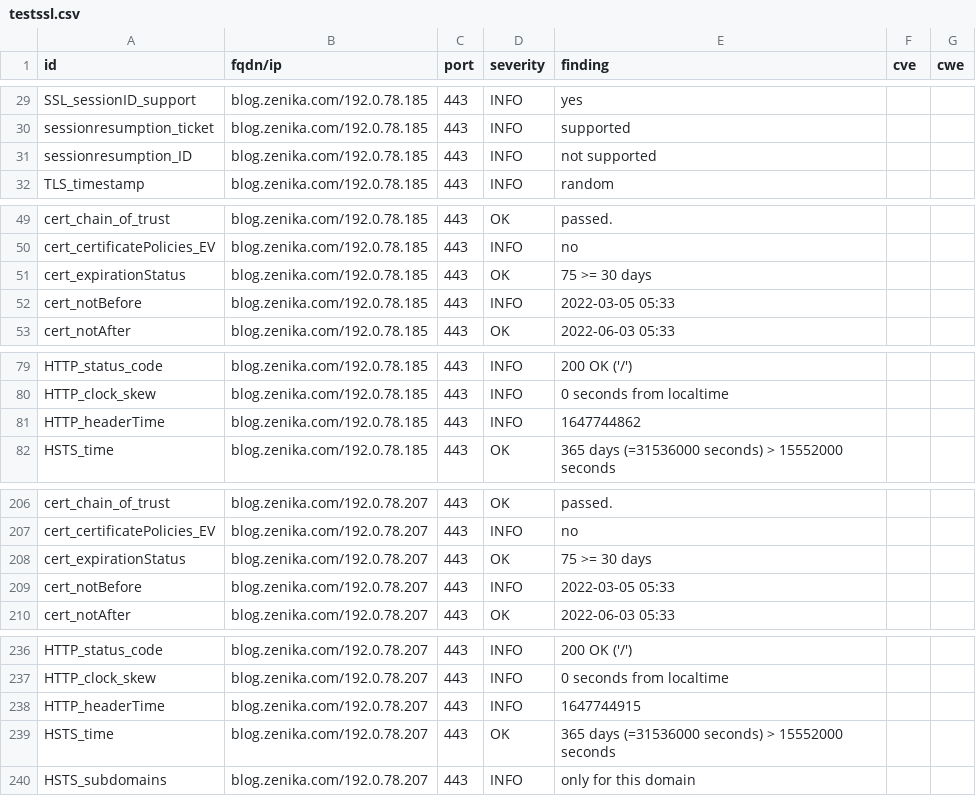
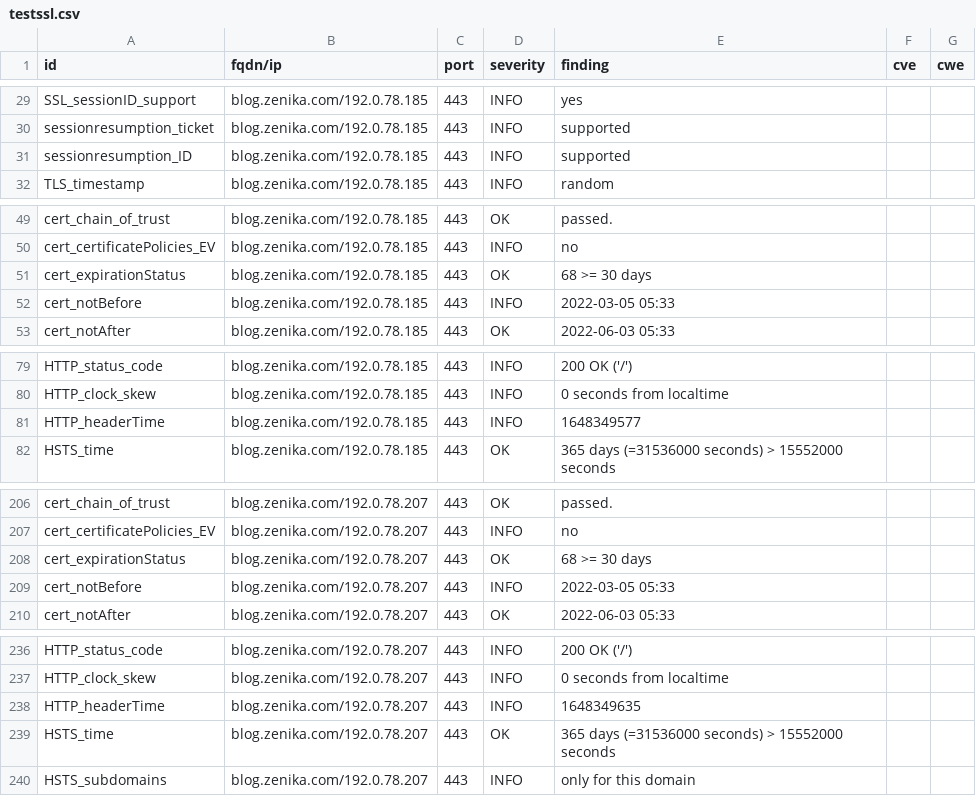
Before and after one commit to arthurzenika/dashlord-zenika, a CSV file: results/aHR0cHM6Ly9ibG9nLnplbmlrYS5jb20=/testssl.csv, drawn as a sheet; only a part is shown, gaps mark what is left out.

```diff
--- a/results/aHR0cHM6Ly9ibG9nLnplbmlrYS5jb20=/testssl.csv
+++ b/results/aHR0cHM6Ly9ibG9nLnplbmlrYS5jb20=/testssl.csv
@@ -30,3 +30,3 @@
 "sessionresumption_ticket","blog.zenika.com/192.0.78.185","443","INFO","supported","",""
-"sessionresumption_ID","blog.zenika.com/192.0.78.185","443","INFO","not supported","",""
+"sessionresumption_ID","blog.zenika.com/192.0.78.185","443","INFO","supported","",""
 "TLS_timestamp","blog.zenika.com/192.0.78.185","443","INFO","random","",""
@@ -50,3 +50,3 @@
 "cert_certificatePolicies_EV","blog.zenika.com/192.0.78.185","443","INFO","no","",""
-"cert_expirationStatus","blog.zenika.com/192.0.78.185","443","OK","75 >= 30 days","",""
+"cert_expirationStatus","blog.zenika.com/192.0.78.185","443","OK","68 >= 30 days","",""
 "cert_notBefore","blog.zenika.com/192.0.78.185","443","INFO","2022-03-05 05:33","",""
@@ -80,3 +80,3 @@
 "HTTP_clock_skew","blog.zenika.com/192.0.78.185","443","INFO","0 seconds from localtime","",""
-"HTTP_headerTime","blog.zenika.com/192.0.78.185","443","INFO","1647744862","",""
+"HTTP_headerTime","blog.zenika.com/192.0.78.185","443","INFO","1648349577","",""
 "HSTS_time","blog.zenika.com/192.0.78.185","443","OK","365 days (=31536000 seconds) > 15552000 seconds","",""
@@ -207,3 +207,3 @@
 "cert_certificatePolicies_EV","blog.zenika.com/192.0.78.207","443","INFO","no","",""
-"cert_expirationStatus","blog.zenika.com/192.0.78.207","443","OK","75 >= 30 days","",""
+"cert_expirationStatus","blog.zenika.com/192.0.78.207","443","OK","68 >= 30 days","",""
 "cert_notBefore","blog.zenika.com/192.0.78.207","443","INFO","2022-03-05 05:33","",""
@@ -237,3 +237,3 @@
 "HTTP_clock_skew","blog.zenika.com/192.0.78.207","443","INFO","0 seconds from localtime","",""
-"HTTP_headerTime","blog.zenika.com/192.0.78.207","443","INFO","1647744915","",""
+"HTTP_headerTime","blog.zenika.com/192.0.78.207","443","INFO","1648349635","",""
 "HSTS_time","blog.zenika.com/192.0.78.207","443","OK","365 days (=31536000 seconds) > 15552000 seconds","",""
```
Also changed, not shown: 14 other files.
